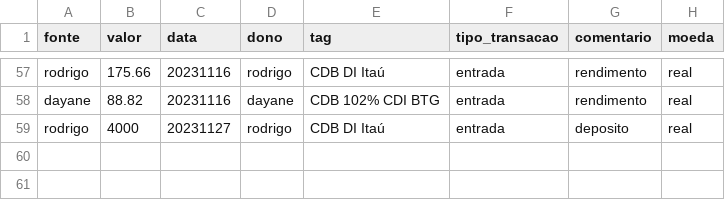
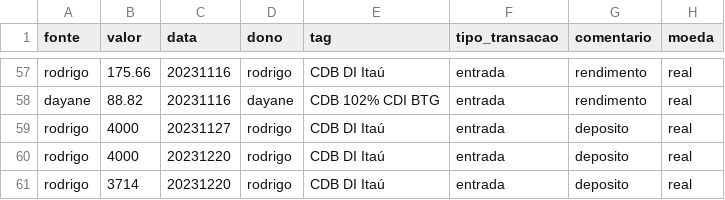
Before and after one commit to Rodrigosis/Dashboard, a CSV file: dashboard/csv/CDI.csv, drawn as a sheet; only a part is shown, gaps mark what is left out; the diff names each change by its address in the sheet, - before the commit and + after, or states it on an @@ line.

```diff
--- a/dashboard/csv/CDI.csv
+++ b/dashboard/csv/CDI.csv
+row 60: rodrigo | 4000 | 20231220 | rodrigo | CDB DI Itaú | entrada | deposito | real
+row 61: rodrigo | 3714 | 20231220 | rodrigo | CDB DI Itaú | entrada | deposito | real
```
Also changed, not shown: dashboard/csv/moedas.csv, 7 other files.
